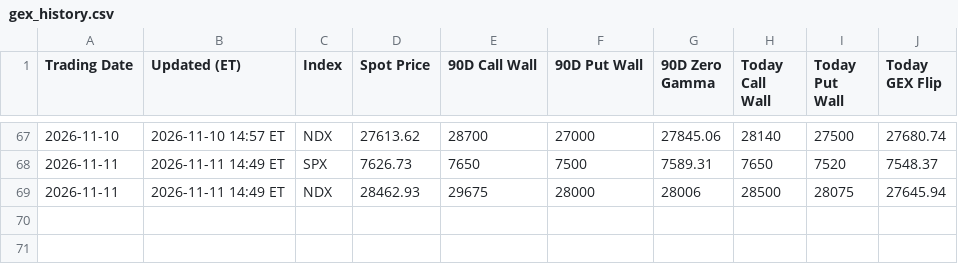
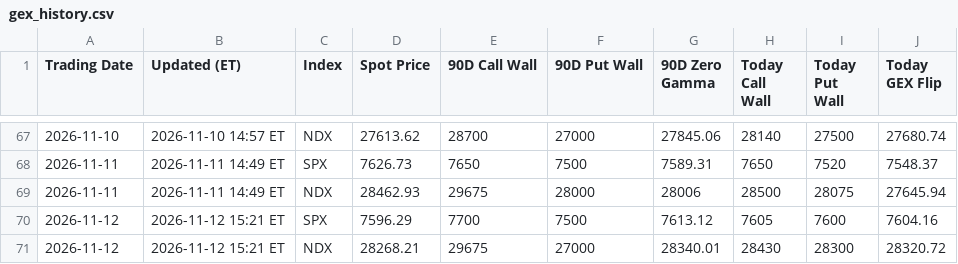
Before and after one commit to MaxMaseratii/gamma-levels, a CSV file: docs/gex_history.csv, drawn as a sheet; only a part is shown, gaps mark what is left out; the diff names each change by its address in the sheet, - before the commit and + after, or states it on an @@ line.

```diff
--- a/docs/gex_history.csv
+++ b/docs/gex_history.csv
+row 70: 2026-11-12 | 2026-11-12 15:21 ET | SPX | 7596.29 | 7700 | 7500 | 7613.12 | 7605 | 7600 | 7604.16
+row 71: 2026-11-12 | 2026-11-12 15:21 ET | NDX | 28268.21 | 29675 | 27000 | 28340.01 | 28430 | 28300 | 28320.72
```
Also changed, not shown: docs/latest_ES_90D_strike_detail.csv, docs/latest_NQ_90D_strike_detail.csv, 4 other files.
